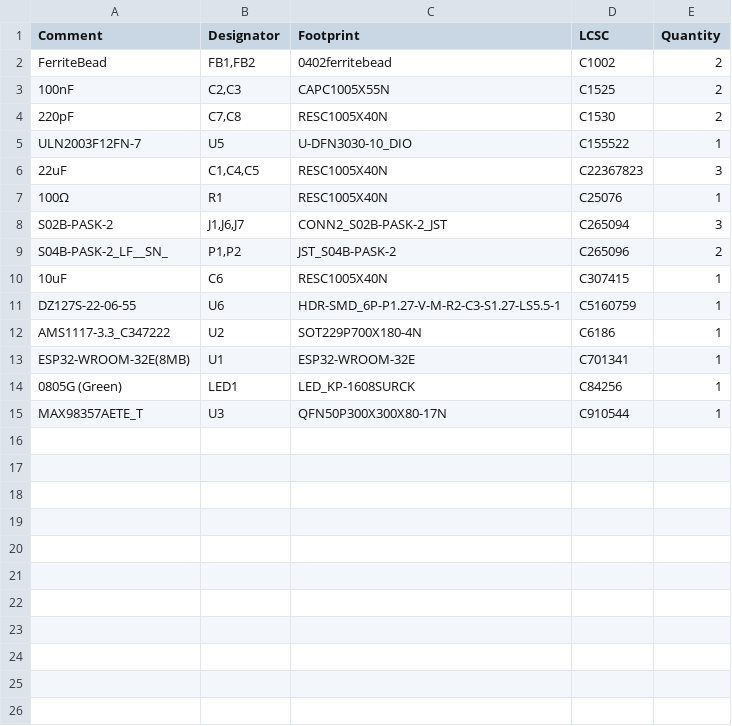
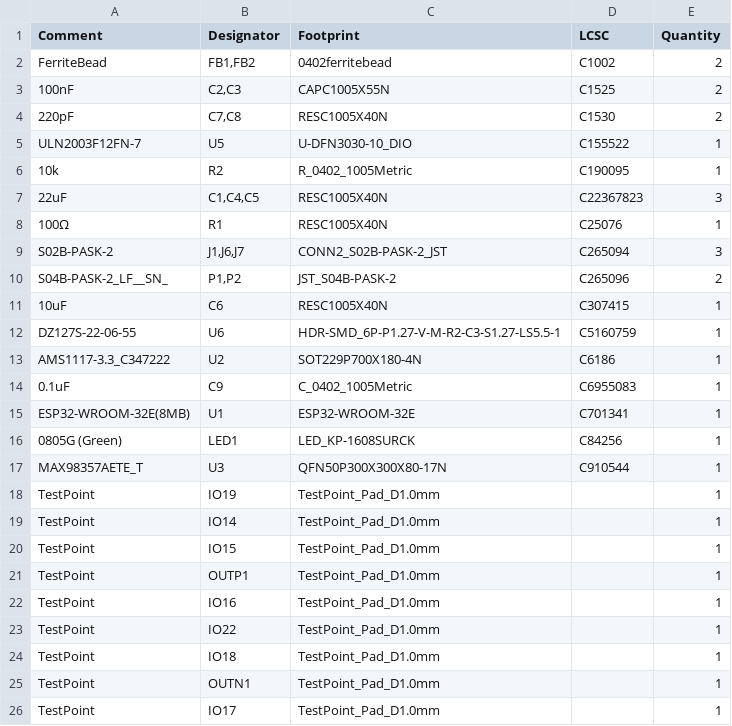
Before and after one commit to saadalrazzi/weiland-esp32, a CSV file: jlcpcb/production_files/BOM-weiland-esp32.csv, drawn as a sheet.

```diff
--- a/jlcpcb/production_files/BOM-weiland-esp32.csv
+++ b/jlcpcb/production_files/BOM-weiland-esp32.csv
@@ -5,2 +5,3 @@ FerriteBead,"FB1,FB2",0402ferritebead,C1002,2
 ULN2003F12FN-7,U5,U-DFN3030-10_DIO,C155522,1
+10k,R2,R_0402_1005Metric,C190095,1
 22uF,"C1,C4,C5",RESC1005X40N,C22367823,3
@@ -12,2 +13,3 @@ DZ127S-22-06-55,U6,HDR-SMD_6P-P1.27-V-M-R2-C3-S1.27-LS5.5-1,C5160759,1
 AMS1117-3.3_C347222,U2,SOT229P700X180-4N,C6186,1
+0.1uF,C9,C_0402_1005Metric,C6955083,1
 ESP32-WROOM-32E(8MB),U1,ESP32-WROOM-32E,C701341,1
@@ -15 +17,10 @@ ESP32-WROOM-32E(8MB),U1,ESP32-WROOM-32E,C701341,1
 MAX98357AETE_T,U3,QFN50P300X300X80-17N,C910544,1
+TestPoint,IO19,TestPoint_Pad_D1.0mm,,1
+TestPoint,IO14,TestPoint_Pad_D1.0mm,,1
+TestPoint,IO15,TestPoint_Pad_D1.0mm,,1
+TestPoint,OUTP1,TestPoint_Pad_D1.0mm,,1
+TestPoint,IO16,TestPoint_Pad_D1.0mm,,1
+TestPoint,IO22,TestPoint_Pad_D1.0mm,,1
+TestPoint,IO18,TestPoint_Pad_D1.0mm,,1
+TestPoint,OUTN1,TestPoint_Pad_D1.0mm,,1
+TestPoint,IO17,TestPoint_Pad_D1.0mm,,1
```
Also changed, not shown: jlcpcb/production_files/CPL-weiland-esp32.csv, 43 other files.
